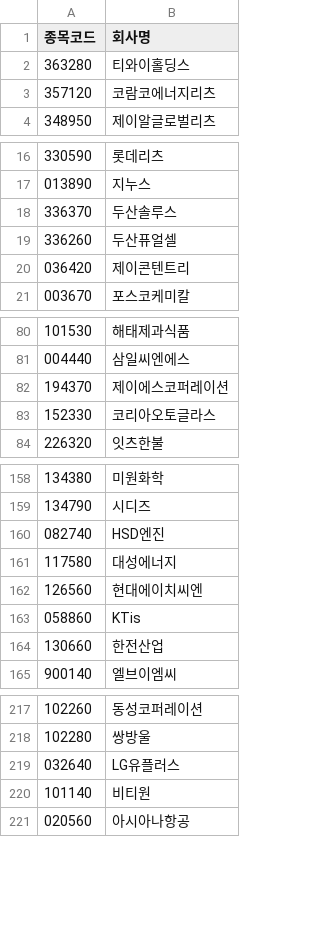
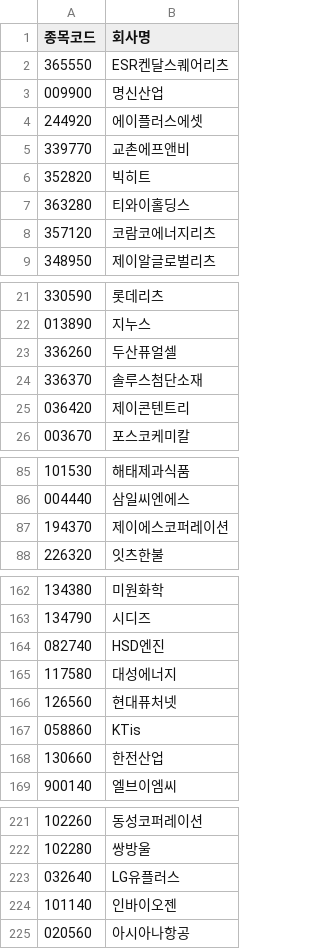
Before and after one commit to sjin75/Market, a CSV file: kospi.csv, drawn as a sheet; only a part is shown, gaps mark what is left out; the diff covers the shown part only.

```diff
--- a/kospi.csv
+++ b/kospi.csv
@@ -1,2 +1,7 @@
 종목코드,회사명
+365550,ESR켄달스퀘어리츠
+009900,명신산업
+244920,에이플러스에셋
+339770,교촌에프앤비
+352820,빅히트
 363280,티와이홀딩스
@@ -17,4 +22,4 @@
 013890,지누스
-336370,두산솔루스
 336260,두산퓨얼셀
+336370,솔루스첨단소재
 036420,제이콘텐트리
@@ -82,3 +87,2 @@
 194370,제이에스코퍼레이션
-152330,코리아오토글라스
 226320,잇츠한불
@@ -161,3 +165,3 @@
 117580,대성에너지
-126560,현대에이치씨엔
+126560,현대퓨처넷
 058860,KTis
@@ -219,3 +223,3 @@
 032640,LG유플러스
-101140,비티원
+101140,인바이오젠
 020560,아시아나항공
```
Also changed, not shown: 2 edited cells elsewhere in this file, kosdaq.csv.
